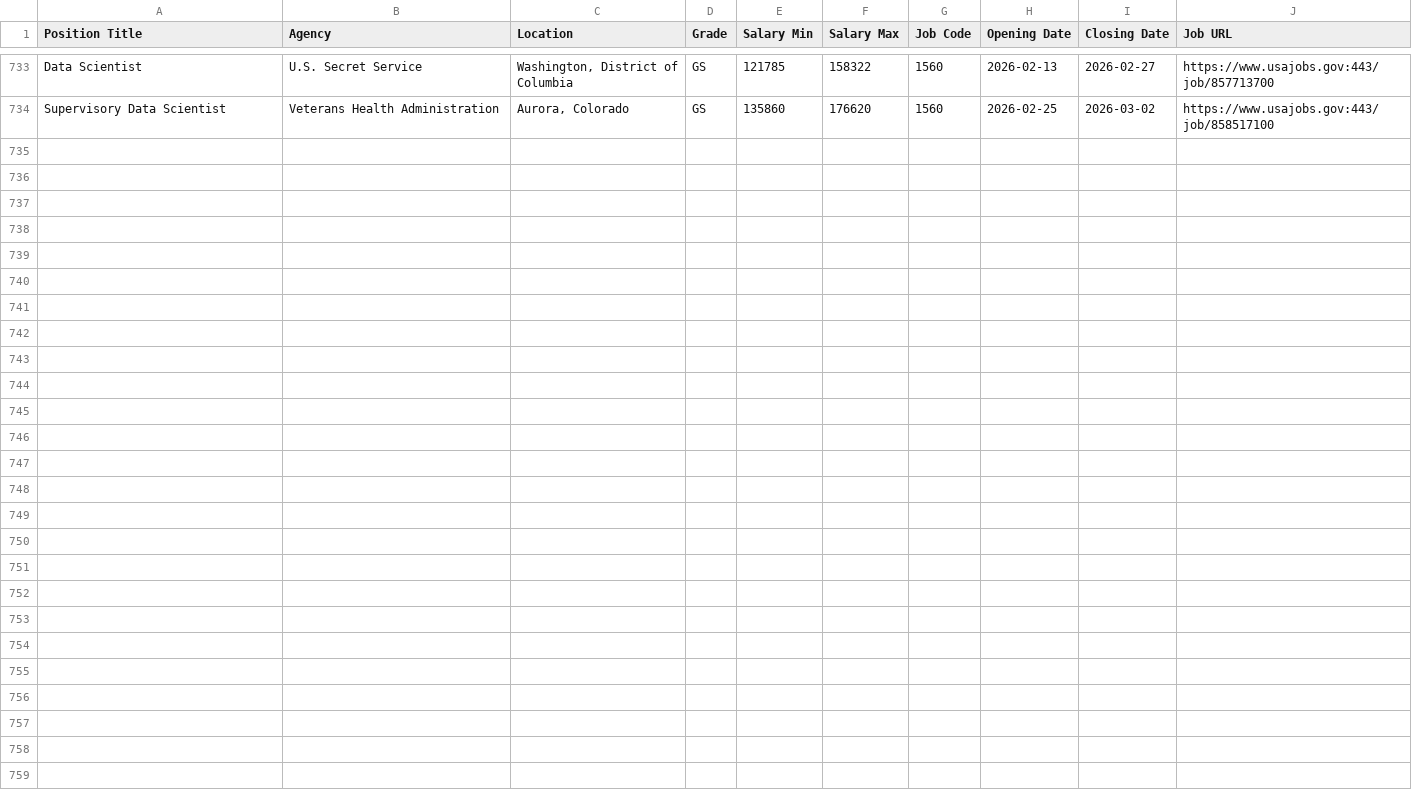
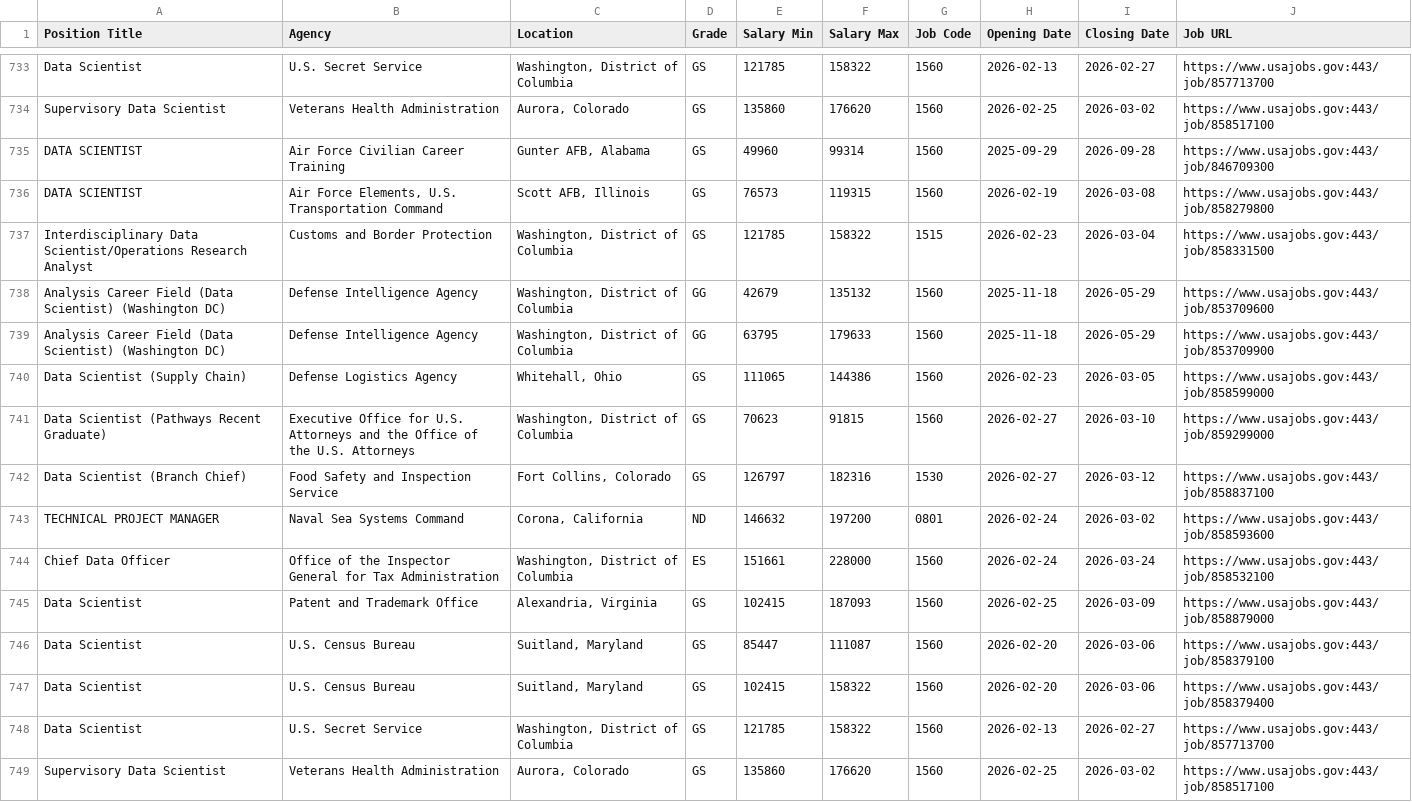
Before and after one commit to fartbagxp/fedjobs, a CSV file: data/raw/all_1560_jobs.csv, drawn as a sheet; only a part is shown, gaps mark what is left out.

```diff
--- a/data/raw/all_1560_jobs.csv
+++ b/data/raw/all_1560_jobs.csv
@@ -734 +734,16 @@ Data Scientist,U.S. Secret Service,"Washington, District of Columbia",GS,121785,
 Supervisory Data Scientist,Veterans Health Administration,"Aurora, Colorado",GS,135860,176620,1560,2026-02-25,2026-03-02,https://www.usajobs.gov:443/job/858517100
+DATA SCIENTIST,Air Force Civilian Career Training,"Gunter AFB, Alabama",GS,49960,99314,1560,2025-09-29,2026-09-28,https://www.usajobs.gov:443/job/846709300
+DATA SCIENTIST,"Air Force Elements, U.S. Transportation Command","Scott AFB, Illinois",GS,76573,119315,1560,2026-02-19,2026-03-08,https://www.usajobs.gov:443/job/858279800
+Interdisciplinary Data Scientist/Operations Research Analyst,Customs and Border Protection,"Washington, District of Columbia",GS,121785,158322,1515,2026-02-23,2026-03-04,https://www.usajobs.gov:443/job/858331500
+Analysis Career Field (Data Scientist) (Washington DC),Defense Intelligence Agency,"Washington, District of Columbia",GG,42679,135132,1560,2025-11-18,2026-05-29,https://www.usajobs.gov:443/job/853709600
+Analysis Career Field (Data Scientist) (Washington DC),Defense Intelligence Agency,"Washington, District of Columbia",GG,63795,179633,1560,2025-11-18,2026-05-29,https://www.usajobs.gov:443/job/853709900
+Data Scientist (Supply Chain),Defense Logistics Agency,"Whitehall, Ohio",GS,111065,144386,1560,2026-02-23,2026-03-05,https://www.usajobs.gov:443/job/858599000
+Data Scientist (Pathways Recent Graduate),Executive Office for U.S. Attorneys and the Office of the U.S. Attorneys,"Washington, District of Columbia",GS,70623,91815,1560,2026-02-27,2026-03-10,https://www.usajobs.gov:443/job/859299000
+Data Scientist (Branch Chief),Food Safety and Inspection Service,"Fort Collins, Colorado",GS,126797,182316,1530,2026-02-27,2026-03-12,https://www.usajobs.gov:443/job/858837100
+TECHNICAL PROJECT MANAGER,Naval Sea Systems Command,"Corona, California",ND,146632,197200,0801,2026-02-24,2026-03-02,https://www.usajobs.gov:443/job/858593600
+Chief Data Officer,Office of the Inspector General for Tax Administration,"Washington, District of Columbia",ES,151661,228000,1560,2026-02-24,2026-03-24,https://www.usajobs.gov:443/job/858532100
+Data Scientist,Patent and Trademark Office,"Alexandria, Virginia",GS,102415,187093,1560,2026-02-25,2026-03-09,https://www.usajobs.gov:443/job/858879000
+Data Scientist,U.S. Census Bureau,"Suitland, Maryland",GS,85447,111087,1560,2026-02-20,2026-03-06,https://www.usajobs.gov:443/job/858379100
+Data Scientist,U.S. Census Bureau,"Suitland, Maryland",GS,102415,158322,1560,2026-02-20,2026-03-06,https://www.usajobs.gov:443/job/858379400
+Data Scientist,U.S. Secret Service,"Washington, District of Columbia",GS,121785,158322,1560,2026-02-13,2026-02-27,https://www.usajobs.gov:443/job/857713700
+Supervisory Data Scientist,Veterans Health Administration,"Aurora, Colorado",GS,135860,176620,1560,2026-02-25,2026-03-02,https://www.usajobs.gov:443/job/858517100
```
Also changed, not shown: data/raw/all_0854_jobs.csv, data/raw/all_IRS_jobs.csv, 3 other files.
